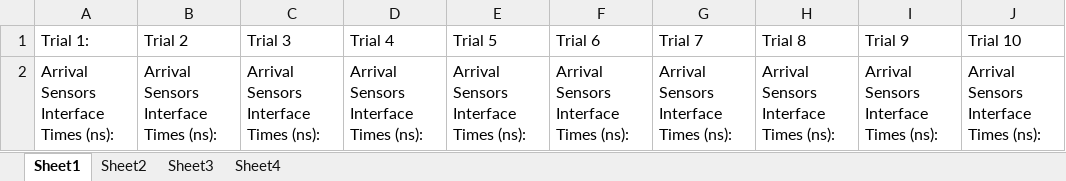
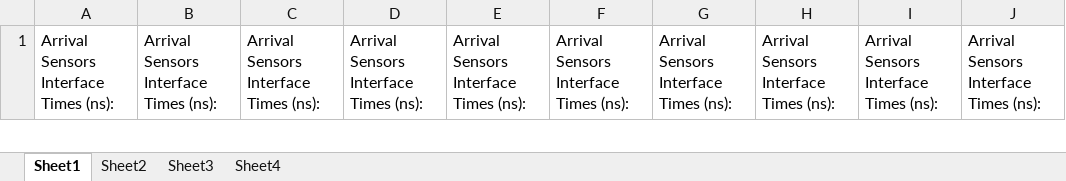
Before and after one commit to BramSrna/ElevatorControlSystem, an Excel workbook: Documentation/Timings.xlsx, sheet Sheet1, drawn as a sheet; only a part is shown; values as stored, in another font and other column widths than the file's, no borders; removed rows and columns are numbered as before the commit, all else as after; the diff covers the shown part only; the diff names each change by its address in the sheet, - before the commit and + after, or states it on an @@ line.

```diff
--- a/Documentation/Timings.xlsx (sheet Sheet1)
+++ b/Documentation/Timings.xlsx (sheet Sheet1)
-row 1: Trial 1: | Trial 2 | Trial 3 | Trial 4 | Trial 5 | Trial 6 | Trial 7 | Trial 8 | Trial 9 | Trial 10
```
Also changed, not shown: other rows of this sheet, sheet Sheet2, sheet Sheet3, sheet Sheet4.
